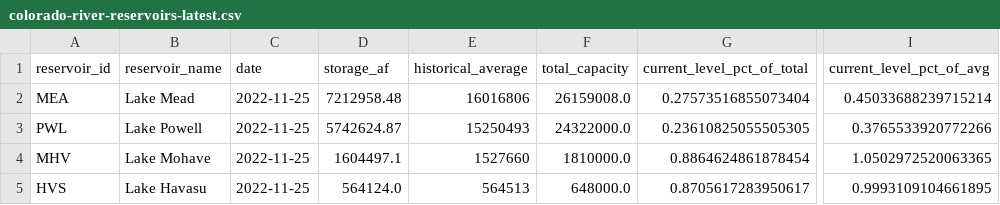
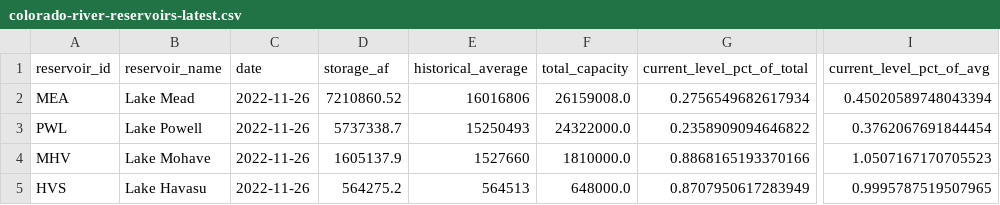
Before and after one commit to datadesk/california-drought-scrapers, a CSV file: data/processed/reservoirs/colorado-river-reservoirs-latest.csv, drawn as a sheet; only a part is shown, gaps mark what is left out; the diff names each change by its address in the sheet, - before the commit and + after, or states it on an @@ line.

```diff
--- a/data/processed/reservoirs/colorado-river-reservoirs-latest.csv
+++ b/data/processed/reservoirs/colorado-river-reservoirs-latest.csv
-C2:C5 (date): 2022-11-25
+C2:C5 (date): 2022-11-26
-D2 (storage_af): 7212958.48
+D2 (storage_af): 7210860.52
-G2 (current_level_pct_of_total): 0.27573516855073404
+G2 (current_level_pct_of_total): 0.2756549682617934
-I2 (current_level_pct_of_avg): 0.45033688239715214
+I2 (current_level_pct_of_avg): 0.45020589748043394
-D3 (storage_af): 5742624.87
+D3 (storage_af): 5737338.7
-G3 (current_level_pct_of_total): 0.23610825055505305
+G3 (current_level_pct_of_total): 0.2358909094646822
-I3 (current_level_pct_of_avg): 0.3765533920772266
+I3 (current_level_pct_of_avg): 0.3762067691844454
-D4 (storage_af): 1604497.1
+D4 (storage_af): 1605137.9
-G4 (current_level_pct_of_total): 0.8864624861878454
+G4 (current_level_pct_of_total): 0.8868165193370166
-I4 (current_level_pct_of_avg): 1.0502972520063365
+I4 (current_level_pct_of_avg): 1.0507167170705523
-D5 (storage_af): 564124.0
+D5 (storage_af): 564275.2
-G5 (current_level_pct_of_total): 0.8705617283950617
+G5 (current_level_pct_of_total): 0.8707950617283949
-I5 (current_level_pct_of_avg): 0.9993109104661895
+I5 (current_level_pct_of_avg): 0.9995787519507965
```
Also changed, not shown: data/processed/reservoirs/reservoirs-latest.csv, data/raw/reservoirs/statewide/timeseries.csv, 2 other files.
